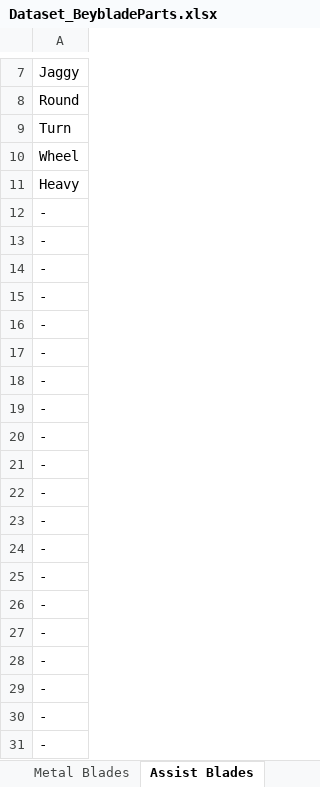
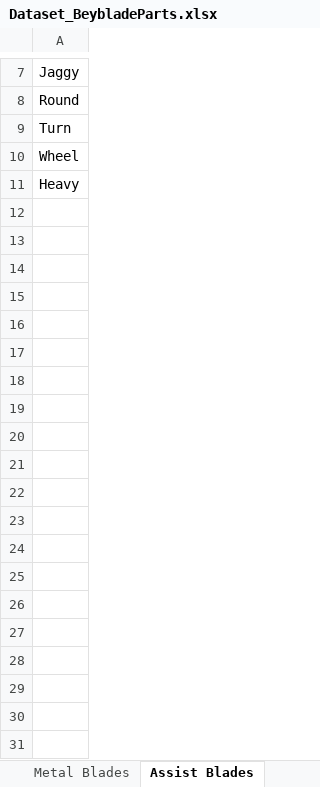
Before and after one commit to paparapas/BBPT-League-and-Player-Report, an Excel workbook: Dataset_BeybladeParts.xlsx, sheet Assist Blades, drawn as a sheet; only a part is shown, gaps mark what is left out; values as stored, in another font and other column widths than the file's, no borders; the diff covers the shown part only; the diff names each change by its address in the sheet, - before the commit and + after, or states it on an @@ line.

Commit message:
Add files via upload

```diff
--- a/Dataset_BeybladeParts.xlsx (sheet Assist Blades)
+++ b/Dataset_BeybladeParts.xlsx (sheet Assist Blades)
-row 12: -
-row 13: -
-row 14: -
-row 15: -
-row 16: -
-row 17: -
-row 18: -
-row 19: -
-row 20: -
-row 21: -
-row 22: -
-row 23: -
-row 24: -
-row 25: -
-row 26: -
-row 27: -
-row 28: -
-row 29: -
-row 30: -
-row 31: -
```
Also changed, not shown: 30 removed rows elsewhere in this sheet, sheet Blades BX-UX, sheet Blades CX.
